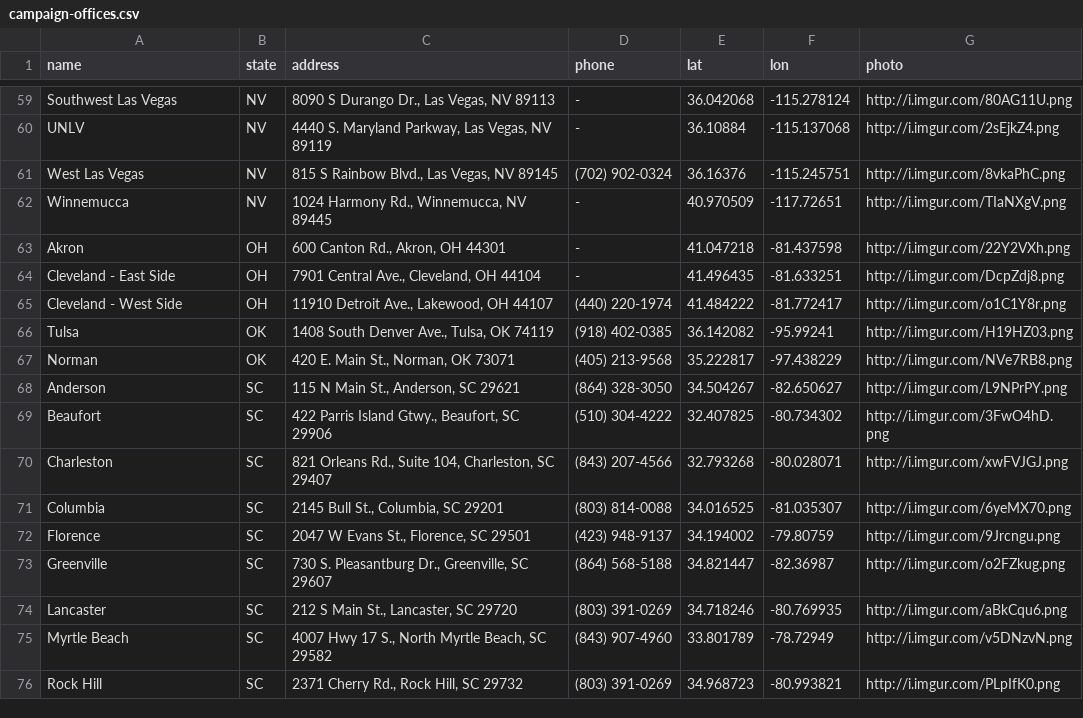
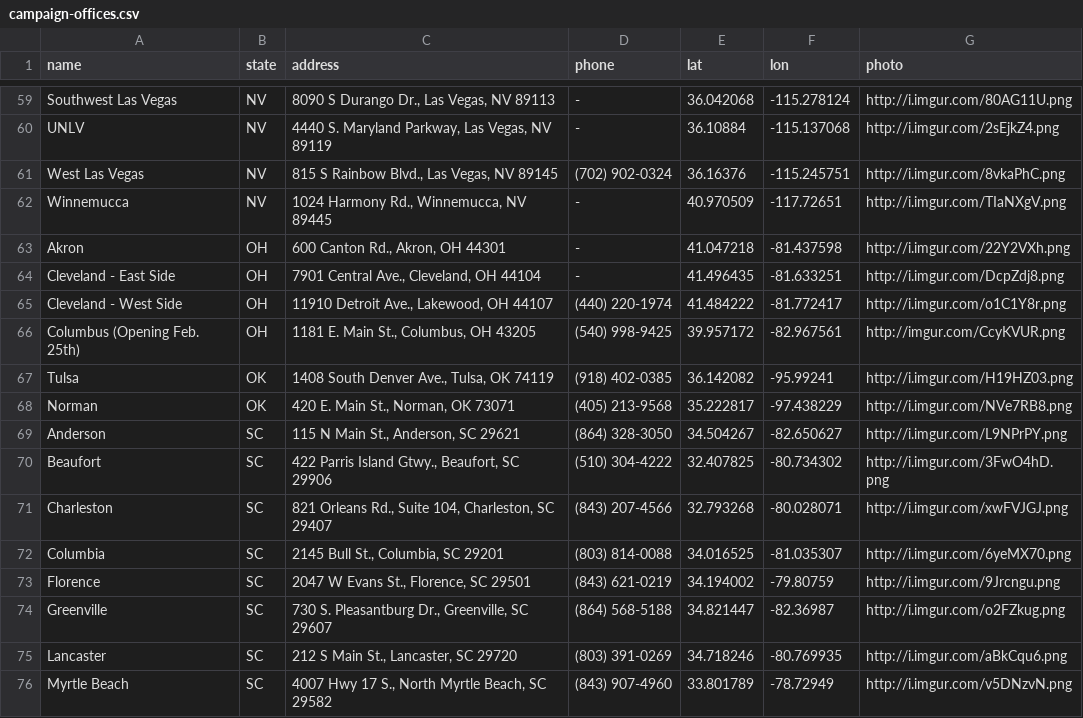
Before and after one commit to Bernie-2016/EventMap, a CSV file: d/campaign-offices.csv, drawn as a sheet; only a part is shown, gaps mark what is left out; the shorter side is filled out with more unchanged rows.

```diff
--- a/d/campaign-offices.csv
+++ b/d/campaign-offices.csv
@@ -65,2 +65,3 @@ Cleveland - East Side,OH,"7901 Central Ave., Cleveland, OH 44104",-,41.496435,-8
 Cleveland - West Side,OH,"11910 Detroit Ave., Lakewood, OH 44107",(440) 220-1974,41.484222,-81.772417,http://i.imgur.com/o1C1Y8r.png
+Columbus (Opening Feb. 25th),OH,"1181 E. Main St., Columbus, OH 43205",(540) 998-9425,39.957172,-82.967561,http://imgur.com/CcyKVUR.png
 Tulsa,OK,"1408 South Denver Ave., Tulsa, OK 74119",(918) 402-0385,36.142082,-95.99241,http://i.imgur.com/H19HZ03.png
@@ -71,3 +72,3 @@ Charleston,SC,"821 Orleans Rd., Suite 104, Charleston, SC 29407",(843) 207-4566,
 Columbia,SC,"2145 Bull St., Columbia, SC 29201",(803) 814-0088,34.016525,-81.035307,http://i.imgur.com/6yeMX70.png
-Florence,SC,"2047 W Evans St., Florence, SC 29501",(423) 948-9137,34.194002,-79.80759,http://i.imgur.com/9Jrcngu.png
+Florence,SC,"2047 W Evans St., Florence, SC 29501",(843) 621-0219,34.194002,-79.80759,http://i.imgur.com/9Jrcngu.png
 Greenville,SC,"730 S. Pleasantburg Dr., Greenville, SC 29607",(864) 568-5188,34.821447,-82.36987,http://i.imgur.com/o2FZkug.png
```
Also changed, not shown: 1 other file.
